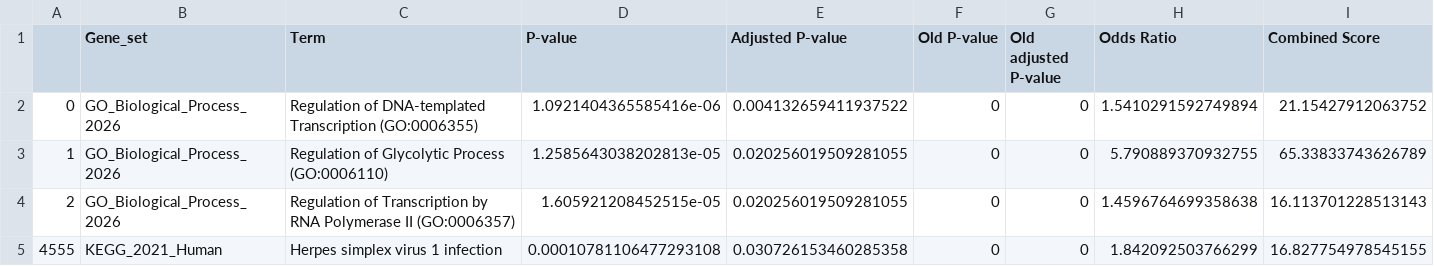
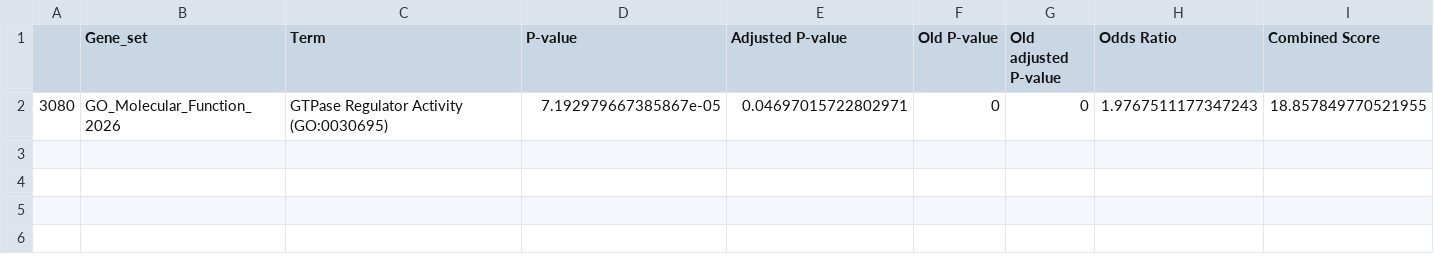
Before and after one commit to mcaskey6/10XvParse, a CSV file: Notebooks/Comparisons/10XvParse/parse_outliers/enrichment_results.csv, drawn as a sheet; only a part is shown; removed rows and columns are numbered as before the commit, all else as after; rows hold the shown columns only; the diff names each change by its address in the sheet, - before the commit and + after, or states it on an @@ line.

```diff
--- a/Notebooks/Comparisons/10XvParse/parse_outliers/enrichment_results.csv
+++ b/Notebooks/Comparisons/10XvParse/parse_outliers/enrichment_results.csv
-row 2: 0 | GO_Biological_Process_2026 | Regulation of DNA-templated Transcription (GO:0006355) | 1.0921404365585416e-06 | 0.004132659411937522 | 0 | 0 | 1.5410291592749894 | 21.15427912063752
-row 3: 1 | GO_Biological_Process_2026 | Regulation of Glycolytic Process (GO:0006110) | 1.2585643038202813e-05 | 0.020256019509281055 | 0 | 0 | 5.790889370932755 | 65.33833743626789
-row 4: 2 | GO_Biological_Process_2026 | Regulation of Transcription by RNA Polymerase II (GO:0006357) | 1.605921208452515e-05 | 0.020256019509281055 | 0 | 0 | 1.4596764699358638 | 16.113701228513143
-row 5: 4555 | KEGG_2021_Human | Herpes simplex virus 1 infection | 0.00010781106477293108 | 0.030726153460285358 | 0 | 0 | 1.842092503766299 | 16.827754978545155
+row 2: 3080 | GO_Molecular_Function_2026 | GTPase Regulator Activity (GO:0030695) | 7.192979667385867e-05 | 0.04697015722802971 | 0 | 0 | 1.9767511177347243 | 18.857849770521955
```
Also changed, not shown: Notebooks/Comparisons/10XvParse/10x_outliers/enrichment_results.csv, Notebooks/Comparisons/10XvPolyT/10x_outliers/enrichment_results.csv, 48 other files.
